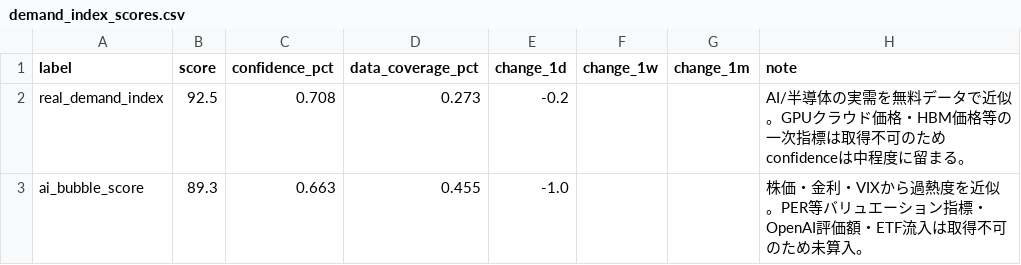
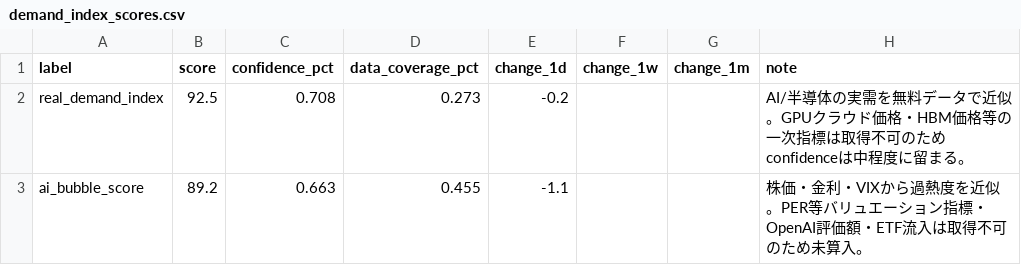
Before and after one commit to daisei0810-sudo/kabu-shihyo, a CSV file: outputs/demand_index_scores.csv, drawn as a sheet.

```diff
--- a/outputs/demand_index_scores.csv
+++ b/outputs/demand_index_scores.csv
@@ -2,2 +2,2 @@
 real_demand_index,92.5,0.708,0.273,-0.2,,,AI/半導体の実需を無料データで近似。GPUクラウド価格・HBM価格等の一次指標は取得不可のためconfidenceは中程度に留まる。
-ai_bubble_score,89.3,0.663,0.455,-1.0,,,株価・金利・VIXから過熱度を近似。PER等バリュエーション指標・OpenAI評価額・ETF流入は取得不可のため未算入。
+ai_bubble_score,89.2,0.663,0.455,-1.1,,,株価・金利・VIXから過熱度を近似。PER等バリュエーション指標・OpenAI評価額・ETF流入は取得不可のため未算入。
```
Also changed, not shown: outputs/demand_index_components.csv, outputs/event_study_results.csv, 45 other files.
